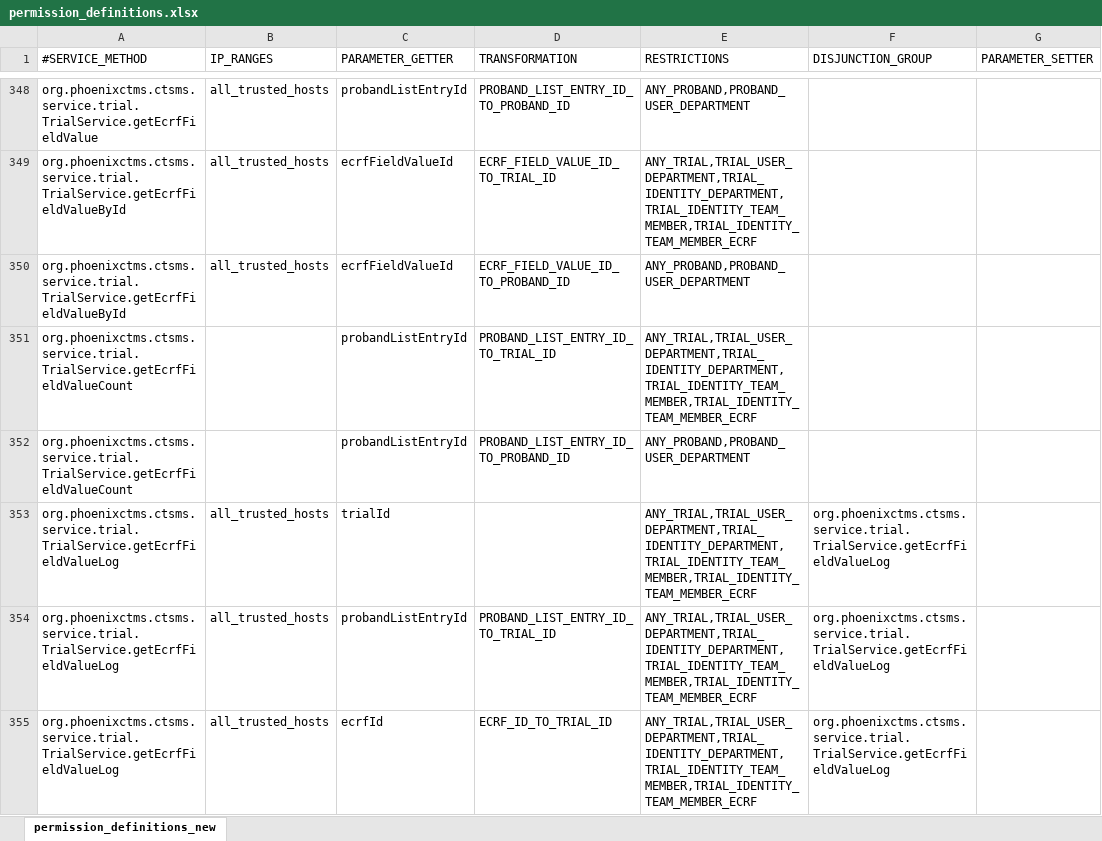
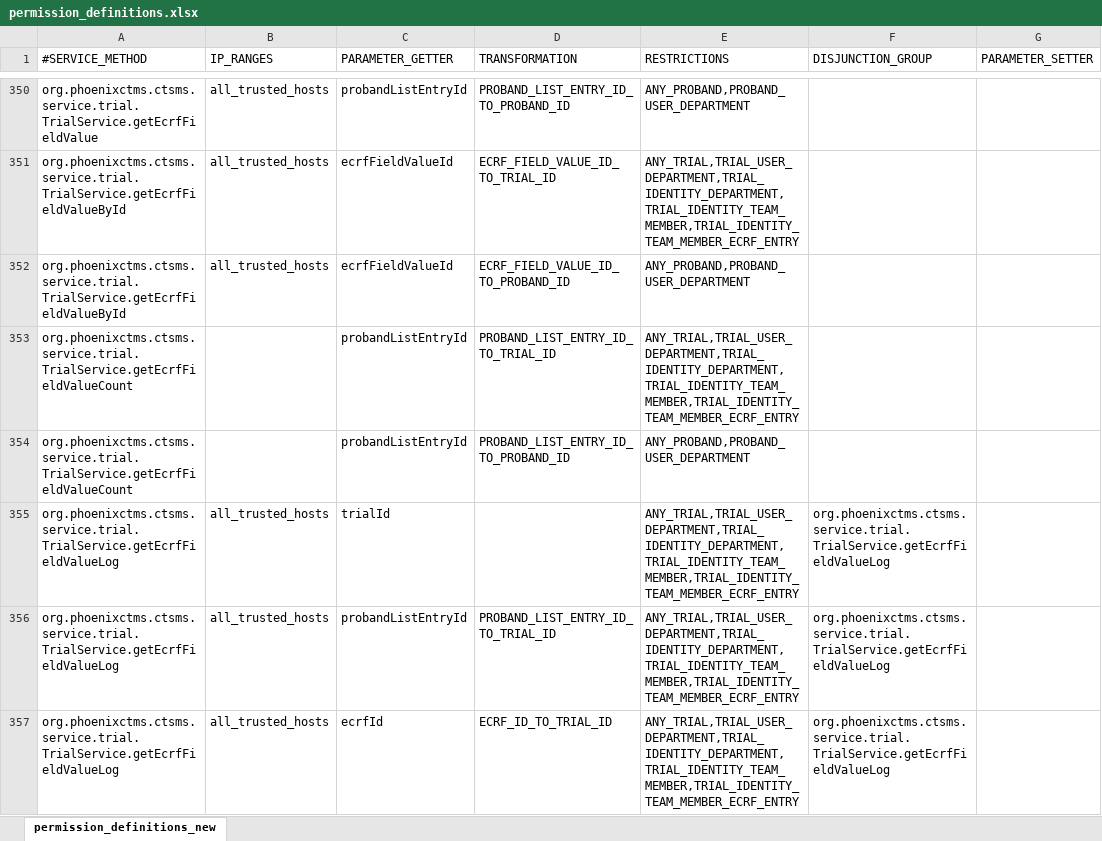
Before and after one commit to phoenixctms/master-data, an Excel workbook: permission_definitions.xlsx, sheet permission_definitions_new, drawn as a sheet; only a part is shown, gaps mark what is left out; values as stored, in another font and other column widths than the file's, no borders; addresses are those after the commit; the diff covers the shown part only; the diff names each change by its address in the sheet, - before the commit and + after, or states it on an @@ line.

Commit message:
eCRF design ACL teammember permission

```diff
--- a/permission_definitions.xlsx (sheet permission_definitions_new)
+++ b/permission_definitions.xlsx (sheet permission_definitions_new)
-E351 (RESTRICTIONS): ANY_TRIAL,TRIAL_USER_DEPARTMENT,TRIAL_IDENTITY_DEPARTMENT,TRIAL_IDENTITY_TEAM_MEMBER,TRIAL_IDENTITY_TEAM_MEMBER_ECRF
+E351 (RESTRICTIONS): ANY_TRIAL,TRIAL_USER_DEPARTMENT,TRIAL_IDENTITY_DEPARTMENT,TRIAL_IDENTITY_TEAM_MEMBER,TRIAL_IDENTITY_TEAM_MEMBER_ECRF_ENTRY
-E353 (RESTRICTIONS): ANY_TRIAL,TRIAL_USER_DEPARTMENT,TRIAL_IDENTITY_DEPARTMENT,TRIAL_IDENTITY_TEAM_MEMBER,TRIAL_IDENTITY_TEAM_MEMBER_ECRF
+E353 (RESTRICTIONS): ANY_TRIAL,TRIAL_USER_DEPARTMENT,TRIAL_IDENTITY_DEPARTMENT,TRIAL_IDENTITY_TEAM_MEMBER,TRIAL_IDENTITY_TEAM_MEMBER_ECRF_ENTRY
-E355:E357 (RESTRICTIONS): ANY_TRIAL,TRIAL_USER_DEPARTMENT,TRIAL_IDENTITY_DEPARTMENT,TRIAL_IDENTITY_TEAM_MEMBER,TRIAL_IDENTITY_TEAM_MEMBER_ECRF
+E355:E357 (RESTRICTIONS): ANY_TRIAL,TRIAL_USER_DEPARTMENT,TRIAL_IDENTITY_DEPARTMENT,TRIAL_IDENTITY_TEAM_MEMBER,TRIAL_IDENTITY_TEAM_MEMBER_ECRF_ENTRY
```
Also changed, not shown: 2 added rows and 73 edited cells elsewhere in this sheet, 1 other file.
